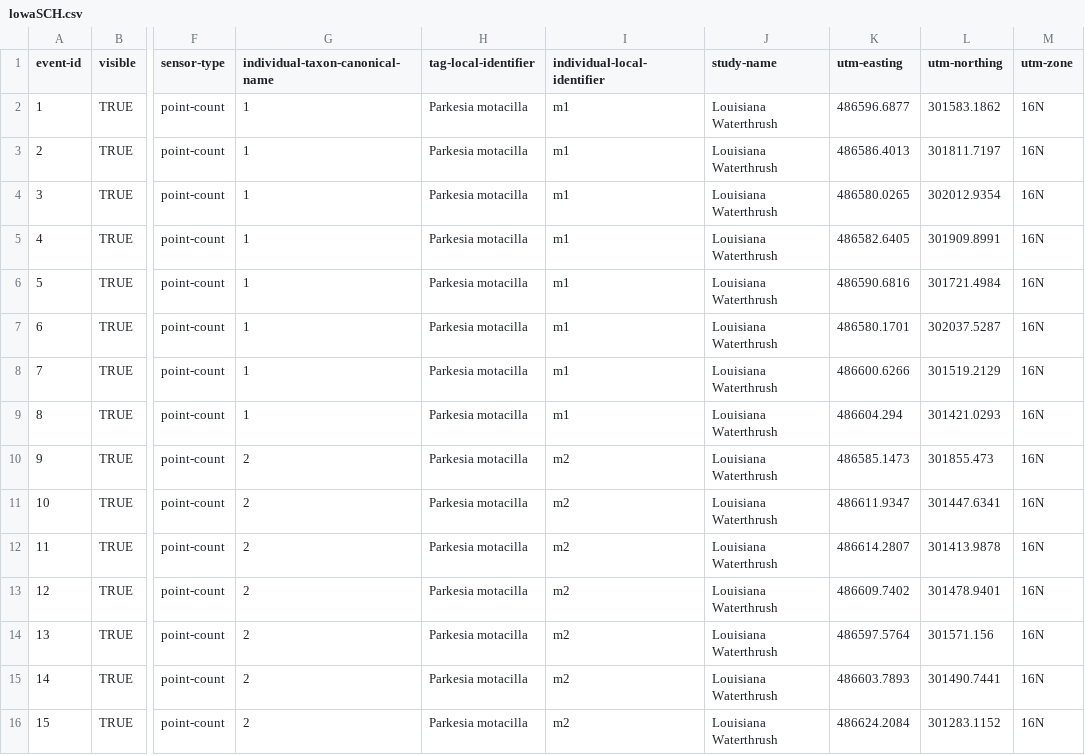
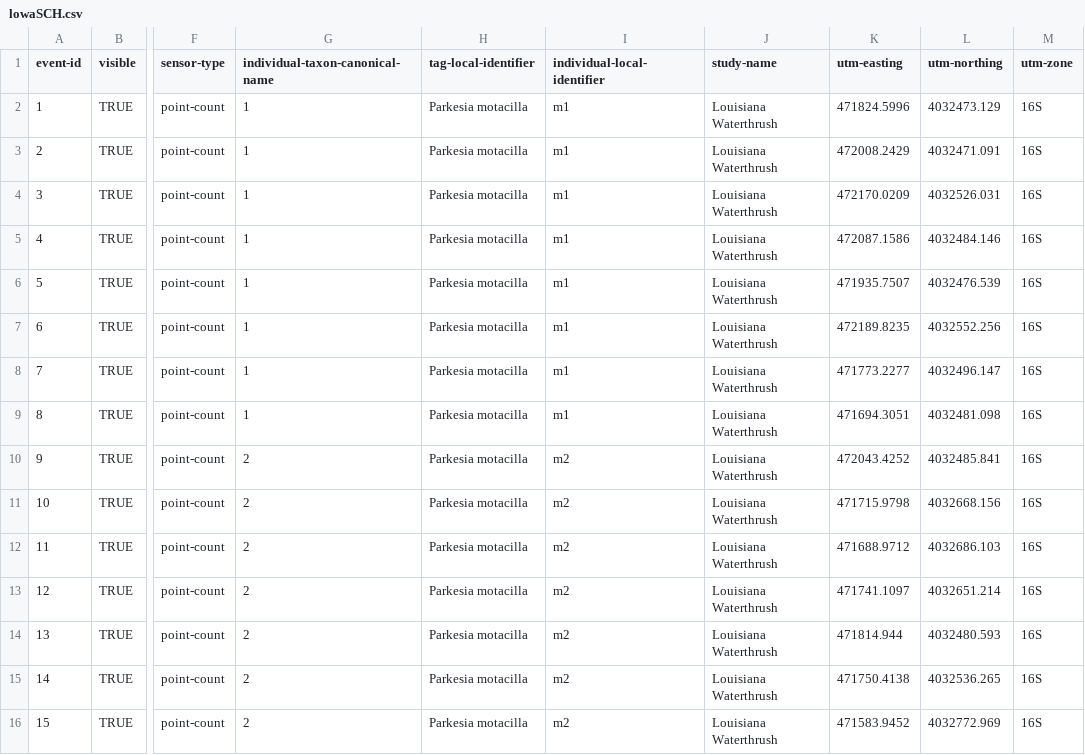
Before and after one commit to jatmasphere/Home-Range-Analysis, a CSV file: Data/lowaSCH.csv, drawn as a sheet; only a part is shown, gaps mark what is left out; the diff covers the shown part only; the diff names each change by its address in the sheet, - before the commit and + after, or states it on an @@ line.

```diff
--- a/Data/lowaSCH.csv
+++ b/Data/lowaSCH.csv
-K2 (utm-easting): 486596.6877
+K2 (utm-easting): 471824.5996
-L2 (utm-northing): 301583.1862
+L2 (utm-northing): 4032473.129
-M2:M16 (utm-zone): 16N
+M2:M16 (utm-zone): 16S
-K3 (utm-easting): 486586.4013
+K3 (utm-easting): 472008.2429
-L3 (utm-northing): 301811.7197
+L3 (utm-northing): 4032471.091
-K4 (utm-easting): 486580.0265
+K4 (utm-easting): 472170.0209
-L4 (utm-northing): 302012.9354
+L4 (utm-northing): 4032526.031
-K5 (utm-easting): 486582.6405
+K5 (utm-easting): 472087.1586
-L5 (utm-northing): 301909.8991
+L5 (utm-northing): 4032484.146
-K6 (utm-easting): 486590.6816
+K6 (utm-easting): 471935.7507
-L6 (utm-northing): 301721.4984
+L6 (utm-northing): 4032476.539
-K7 (utm-easting): 486580.1701
+K7 (utm-easting): 472189.8235
-L7 (utm-northing): 302037.5287
+L7 (utm-northing): 4032552.256
-K8 (utm-easting): 486600.6266
+K8 (utm-easting): 471773.2277
-L8 (utm-northing): 301519.2129
+L8 (utm-northing): 4032496.147
-K9 (utm-easting): 486604.294
+K9 (utm-easting): 471694.3051
-L9 (utm-northing): 301421.0293
+L9 (utm-northing): 4032481.098
-K10 (utm-easting): 486585.1473
+K10 (utm-easting): 472043.4252
-L10 (utm-northing): 301855.473
+L10 (utm-northing): 4032485.841
-K11 (utm-easting): 486611.9347
+K11 (utm-easting): 471715.9798
-L11 (utm-northing): 301447.6341
+L11 (utm-northing): 4032668.156
-K12 (utm-easting): 486614.2807
+K12 (utm-easting): 471688.9712
-L12 (utm-northing): 301413.9878
+L12 (utm-northing): 4032686.103
-K13 (utm-easting): 486609.7402
+K13 (utm-easting): 471741.1097
-L13 (utm-northing): 301478.9401
+L13 (utm-northing): 4032651.214
-K14 (utm-easting): 486597.5764
+K14 (utm-easting): 471814.944
-L14 (utm-northing): 301571.156
+L14 (utm-northing): 4032480.593
-K15 (utm-easting): 486603.7893
+K15 (utm-easting): 471750.4138
-L15 (utm-northing): 301490.7441
+L15 (utm-northing): 4032536.265
-K16 (utm-easting): 486624.2084
+K16 (utm-easting): 471583.9452
-L16 (utm-northing): 301283.1152
+L16 (utm-northing): 4032772.969
```
Also changed, not shown: 39 edited cells elsewhere in this file, m1.csv, m2.csv, 3 other files.
